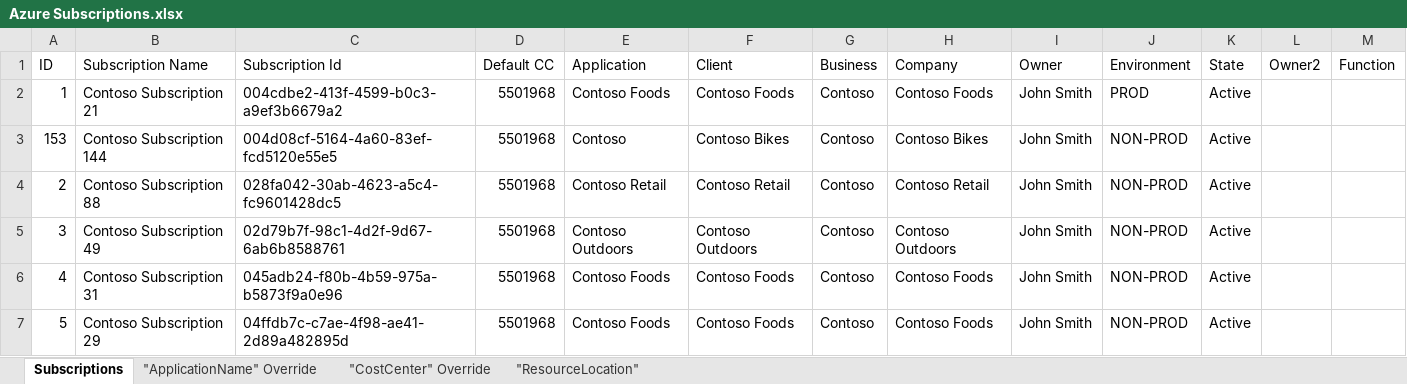
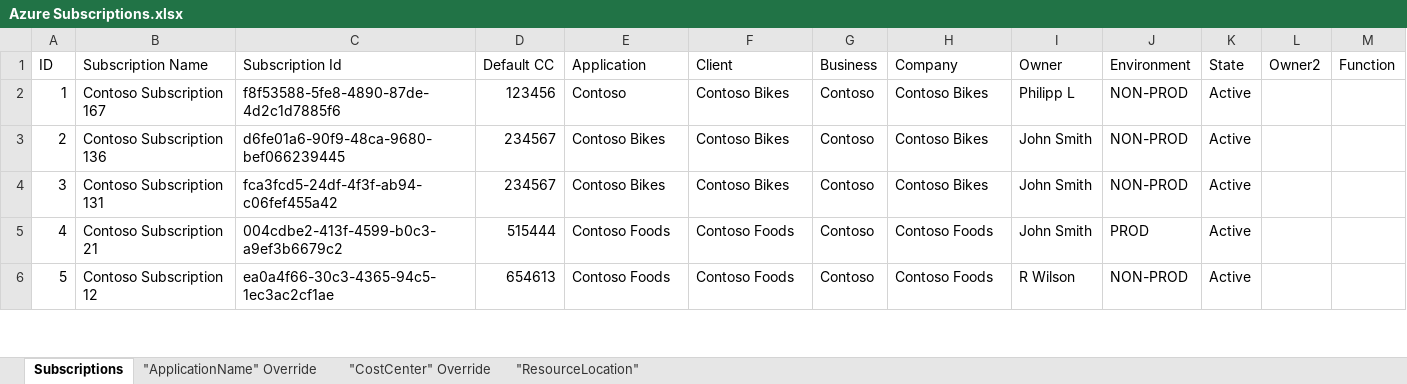
Before and after one commit to Azure/SAP-on-Azure-Scripts-and-Utilities, an Excel workbook: Costmanagement-Dashboard/Subscription Metadata/Azure Subscriptions.xlsx, sheet Subscriptions, drawn as a sheet; only a part is shown; values as stored, in another font and other column widths than the file's, no cell formats; conditional formats and table styles not drawn; removed rows and columns are numbered as before the commit, all else as after; the diff covers the shown part only; the diff names each change by its address in the sheet, - before the commit and + after, or states it on an @@ line.

```diff
--- a/Costmanagement-Dashboard/Subscription Metadata/Azure Subscriptions.xlsx (sheet Subscriptions)
+++ b/Costmanagement-Dashboard/Subscription Metadata/Azure Subscriptions.xlsx (sheet Subscriptions)
-B2 (Subscription Name): Contoso Subscription 21
+B2 (Subscription Name): Contoso Subscription 167
-C2 (Subscription Id): 004cdbe2-413f-4599-b0c3-a9ef3b6679a2
+C2 (Subscription Id): f8f53588-5fe8-4890-87de-4d2c1d7885f6
-D2 (Default CC): 5501968
+D2 (Default CC): 123456
-E2 (Application): Contoso Foods
+E2 (Application): Contoso
-F2 (Client): Contoso Foods
+F2 (Client): Contoso Bikes
-H2 (Company): Contoso Foods
+H2 (Company): Contoso Bikes
-I2 (Owner): John Smith
+I2 (Owner): Philipp L
-J2 (Environment): PROD
+J2 (Environment): NON-PROD
-row 3: 153 | Contoso Subscription 144 | 004d08cf-5164-4a60-83ef-fcd5120e55e5 | 5501968 | Contoso | Contoso Bikes | Contoso | Contoso Bikes | John Smith | NON-PROD | Active
-B3 (Subscription Name): Contoso Subscription 88
+B3 (Subscription Name): Contoso Subscription 136
-C3 (Subscription Id): 028fa042-30ab-4623-a5c4-fc9601428dc5
+C3 (Subscription Id): d6fe01a6-90f9-48ca-9680-bef066239445
-D3:D4 (Default CC): 5501968
+D3:D4 (Default CC): 234567
-E3 (Application): Contoso Retail
+E3 (Application): Contoso Bikes
-F3 (Client): Contoso Retail
+F3 (Client): Contoso Bikes
-H3 (Company): Contoso Retail
+H3 (Company): Contoso Bikes
-B4 (Subscription Name): Contoso Subscription 49
+B4 (Subscription Name): Contoso Subscription 131
-C4 (Subscription Id): 02d79b7f-98c1-4d2f-9d67-6ab6b8588761
+C4 (Subscription Id): fca3fcd5-24df-4f3f-ab94-c06fef455a42
-E4 (Application): Contoso Outdoors
+E4 (Application): Contoso Bikes
-F4 (Client): Contoso Outdoors
+F4 (Client): Contoso Bikes
-H4 (Company): Contoso Outdoors
+H4 (Company): Contoso Bikes
-B5 (Subscription Name): Contoso Subscription 31
+B5 (Subscription Name): Contoso Subscription 21
-C5 (Subscription Id): 045adb24-f80b-4b59-975a-b5873f9a0e96
+C5 (Subscription Id): 004cdbe2-413f-4599-b0c3-a9ef3b6679c2
-D5 (Default CC): 5501968
+D5 (Default CC): 515444
-J5 (Environment): NON-PROD
+J5 (Environment): PROD
-B6 (Subscription Name): Contoso Subscription 29
+B6 (Subscription Name): Contoso Subscription 12
-C6 (Subscription Id): 04ffdb7c-c7ae-4f98-ae41-2d89a482895d
+C6 (Subscription Id): ea0a4f66-30c3-4365-94c5-1ec3ac2cf1ae
-D6 (Default CC): 5501968
+D6 (Default CC): 654613
-I6 (Owner): John Smith
+I6 (Owner): R Wilson
```
Also changed, not shown: 149 removed rows and 23 edited cells elsewhere in this sheet, cell formats, Costmanagement-Dashboard/Subscription Metadata/Subscription Metadata.xlsx, 1 other file.
